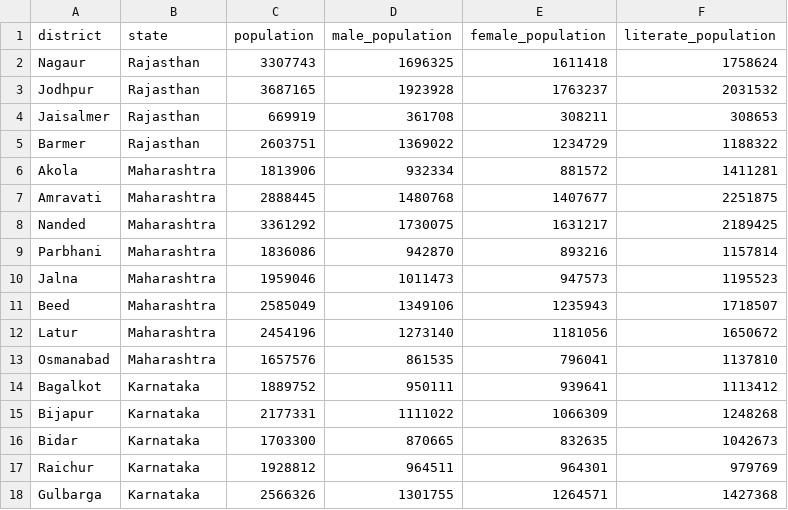
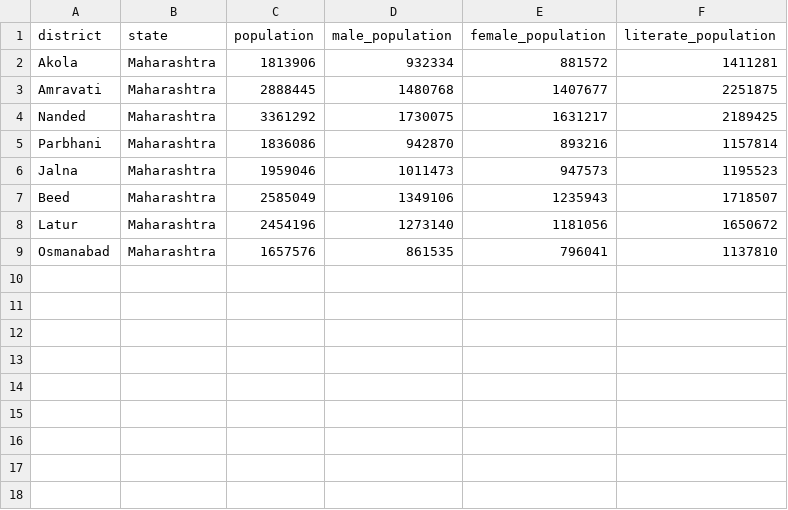
Before and after one commit to onkar-create/Grainify, a CSV file: data/external/census_2011_district_population.csv, drawn as a sheet; the diff names each change by its address in the sheet, - before the commit and + after, or states it on an @@ line.

```diff
--- a/data/external/census_2011_district_population.csv
+++ b/data/external/census_2011_district_population.csv
-row 2: Nagaur | Rajasthan | 3307743 | 1696325 | 1611418 | 1758624
-row 3: Jodhpur | Rajasthan | 3687165 | 1923928 | 1763237 | 2031532
-row 4: Jaisalmer | Rajasthan | 669919 | 361708 | 308211 | 308653
-row 5: Barmer | Rajasthan | 2603751 | 1369022 | 1234729 | 1188322
-row 14: Bagalkot | Karnataka | 1889752 | 950111 | 939641 | 1113412
-row 15: Bijapur | Karnataka | 2177331 | 1111022 | 1066309 | 1248268
-row 16: Bidar | Karnataka | 1703300 | 870665 | 832635 | 1042673
-row 17: Raichur | Karnataka | 1928812 | 964511 | 964301 | 979769
-row 18: Gulbarga | Karnataka | 2566326 | 1301755 | 1264571 | 1427368
```
Also changed, not shown: 3 other files.
